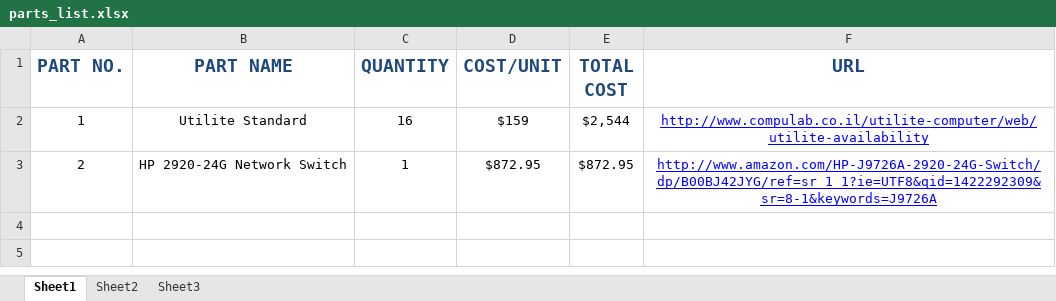
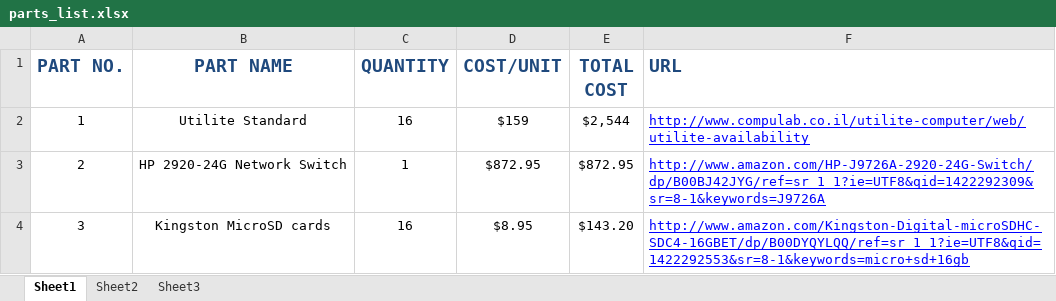
Before and after one commit to rosmod/rosmod, an Excel workbook: testbed/parts_list.xlsx, sheet Sheet1, drawn as a sheet; values as stored, in another font and other column widths than the file's, no borders; the diff names each change by its address in the sheet, - before the commit and + after, or states it on an @@ line.

Commit message:
Updated testbed parts list

```diff
--- a/testbed/parts_list.xlsx (sheet Sheet1)
+++ b/testbed/parts_list.xlsx (sheet Sheet1)
-F1:F3 alignment: center
+F1:F3 alignment: left
+row 4: 3 | Kingston MicroSD cards | 16 | $8.95 | $143.20 | http://www.amazon.com/Kingston-Digital-microSDHC-SDC4-16GBET/dp/B00DYQYLQQ/ref=sr_1_1?ie=UTF8&qid=1422292553&sr=8-1&keywords=micro+sd+16gb
```
